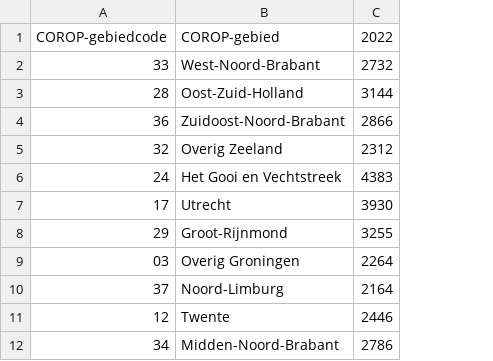
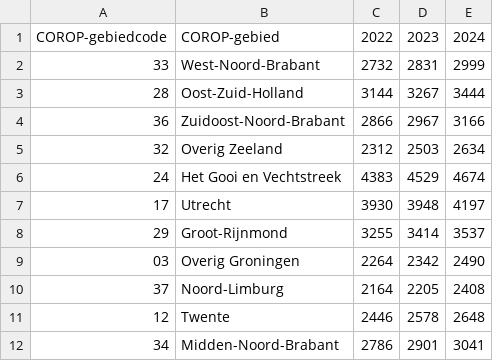
Before and after one commit to woonstadrotterdam/woningwaardering, a CSV file: woningwaardering/stelsels/onzelfstandige_woonruimten/punten_voor_de_woz_waarde/lookup_tabellen/corop_gebied_gemiddelde_woz_waarde_per_m2.csv, drawn as a sheet; only a part is shown; the diff names each change by its address in the sheet, - before the commit and + after, or states it on an @@ line.

Commit message:
gemiddelde woz-waarden per vierkante meter COROP-gebied geupdatet

```diff
--- a/woningwaardering/stelsels/onzelfstandige_woonruimten/punten_voor_de_woz_waarde/lookup_tabellen/corop_gebied_gemiddelde_woz_waarde_per_m2.csv
+++ b/woningwaardering/stelsels/onzelfstandige_woonruimten/punten_voor_de_woz_waarde/lookup_tabellen/corop_gebied_gemiddelde_woz_waarde_per_m2.csv
+column D, rows 1-12: 2023 | 2831 | 3267 | 2967 | 2503 | 4529 | 3948 | 3414 | 2342 | 2205 | 2578 | 2901
+column E, rows 1-12: 2024 | 2999 | 3444 | 3166 | 2634 | 4674 | 4197 | 3537 | 2490 | 2408 | 2648 | 3041
```
